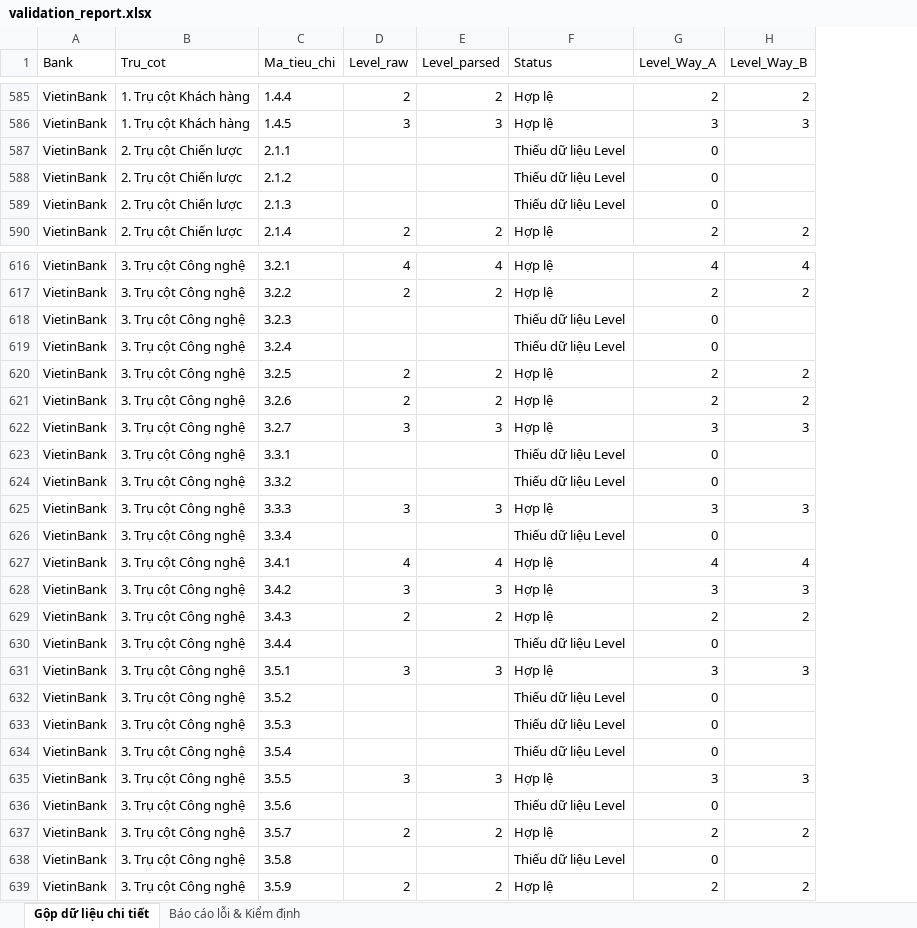
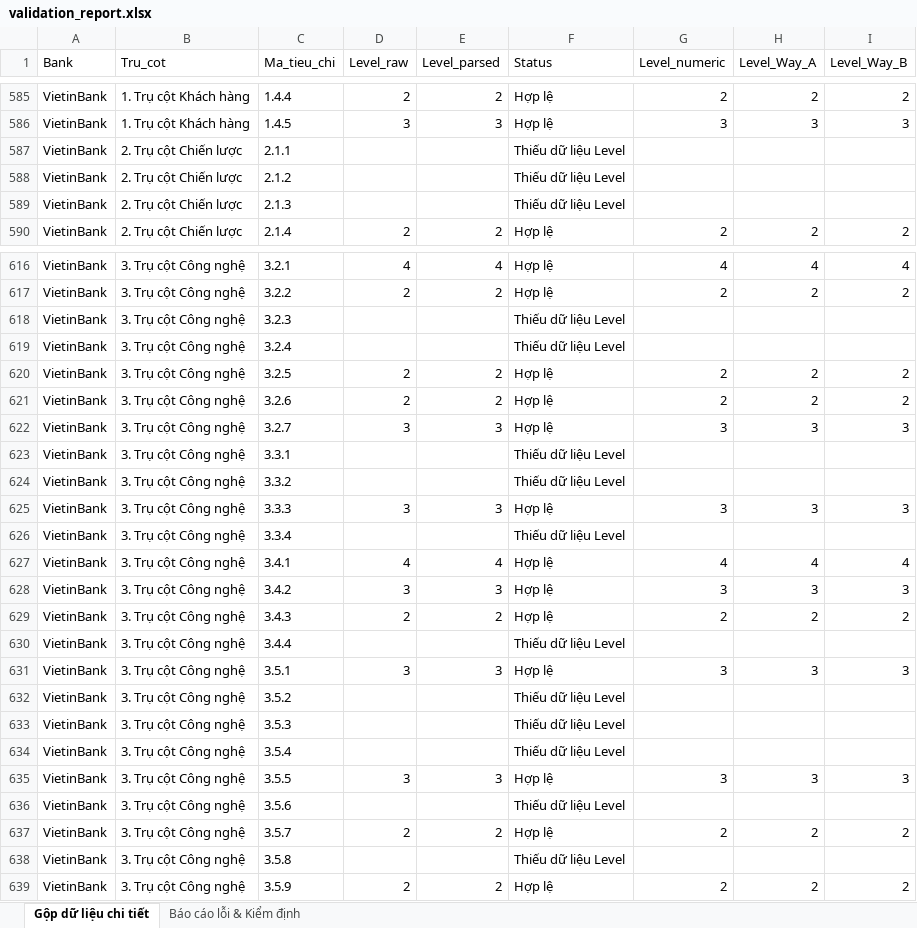
Before and after one commit to vanly0707/DBI-Banking-Digital-Transformation, an Excel workbook: outputs/validation_report.xlsx, sheet Gộp dữ liệu chi tiết, drawn as a sheet; only a part is shown, gaps mark what is left out; values as stored, in another font and other column widths than the file's, no borders; addresses are those after the commit; the diff covers the shown part only; the diff names each change by its address in the sheet, - before the commit and + after, or states it on an @@ line.

```diff
--- a/outputs/validation_report.xlsx (sheet Gộp dữ liệu chi tiết)
+++ b/outputs/validation_report.xlsx (sheet Gộp dữ liệu chi tiết)
+column G (Level_numeric), rows 585-590: 2 | 3 |  |  |  | 2; rows 616-639: 4 | 2 |  |  | 2 | 2 | 3 |  |  | 3 |  | 4 | 3 | 2 |  | 3 |  |  |  | 3 |  | 2 |  | 2
-H587:H589 (Level_Way_A): 0
+H587:H589 (Level_Way_A): (empty)
-H618:H619 (Level_Way_A): 0
+H618:H619 (Level_Way_A): (empty)
-H623:H624 (Level_Way_A): 0
+H623:H624 (Level_Way_A): (empty)
-H626 (Level_Way_A): 0
+H626 (Level_Way_A): (empty)
-H630 (Level_Way_A): 0
+H630 (Level_Way_A): (empty)
-H632:H634 (Level_Way_A): 0
+H632:H634 (Level_Way_A): (empty)
-H636 (Level_Way_A): 0
+H636 (Level_Way_A): (empty)
-H638 (Level_Way_A): 0
+H638 (Level_Way_A): (empty)
```
Also changed, not shown: 128 edited cells elsewhere in this sheet, outputs/ranking.xlsx, 5 other files.
